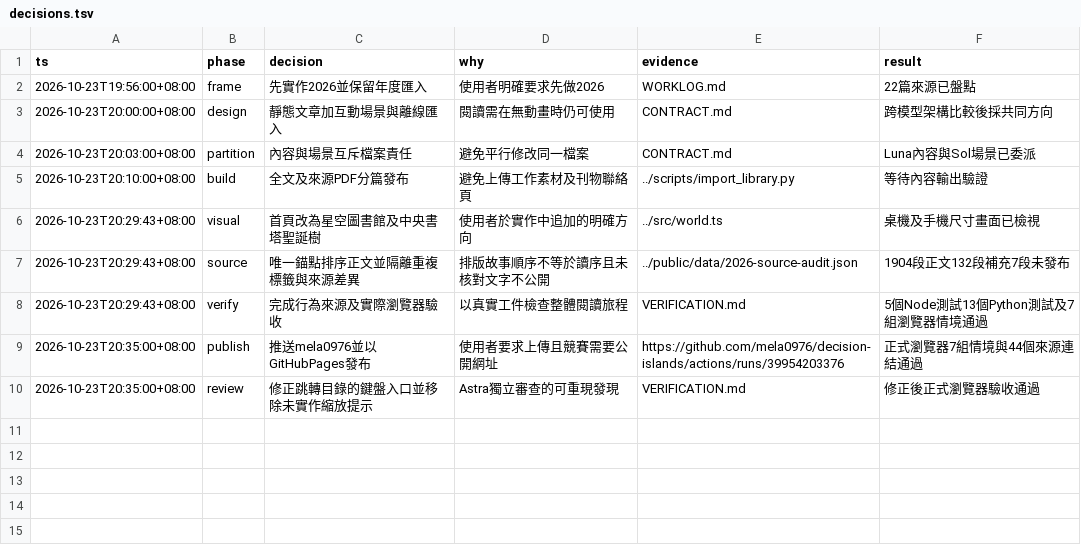
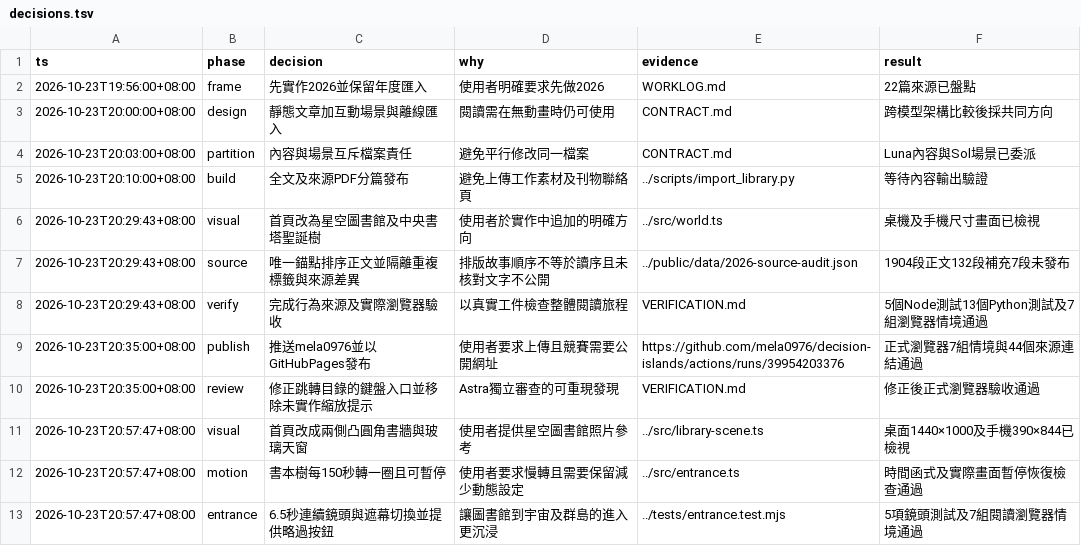
Before and after one commit to mela0976/decision-islands, a TSV file: docs/decisions.tsv, drawn as a sheet.

Commit message:
Record live library upgrade verification [skip ci]

```diff
--- a/docs/decisions.tsv
+++ b/docs/decisions.tsv
@@ -10 +10,4 @@ ts	phase	decision	why	evidence	result
 2026-10-23T20:35:00+08:00	review	修正跳轉目錄的鍵盤入口並移除未實作縮放提示	Astra獨立審查的可重現發現	VERIFICATION.md	修正後正式瀏覽器驗收通過
+2026-10-23T20:57:47+08:00	visual	首頁改成兩側凸圓角書牆與玻璃天窗	使用者提供星空圖書館照片參考	../src/library-scene.ts	桌面1440×1000及手機390×844已檢視
+2026-10-23T20:57:47+08:00	motion	書本樹每150秒轉一圈且可暫停	使用者要求慢轉且需要保留減少動態設定	../src/entrance.ts	時間函式及實際畫面暫停恢復檢查通過
+2026-10-23T20:57:47+08:00	entrance	6.5秒連續鏡頭與遮幕切換並提供略過按鈕	讓圖書館到宇宙及群島的進入更沉浸	../tests/entrance.test.mjs	5項鏡頭測試及7組閱讀瀏覽器情境通過
```
Also changed, not shown: 2 other files.
